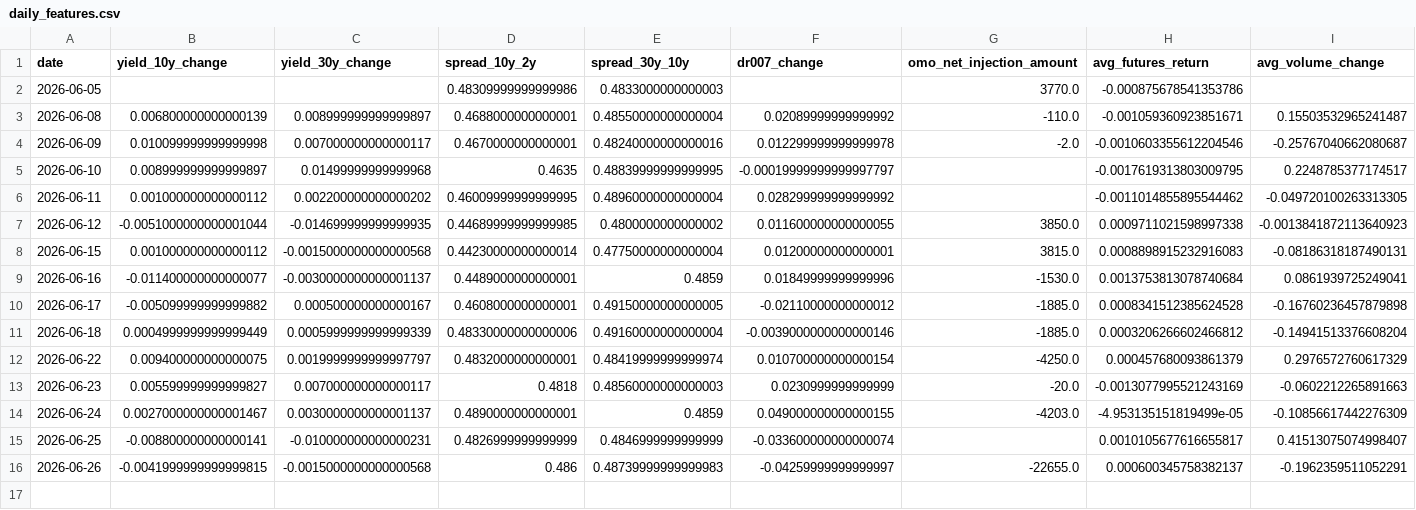
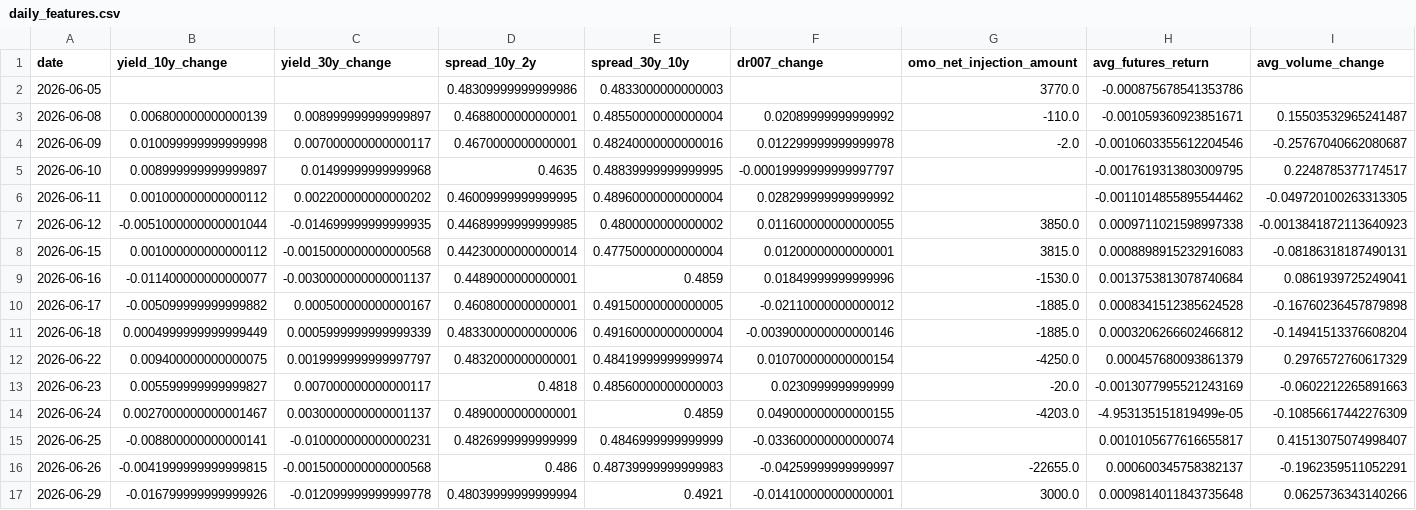
Before and after one commit to ericxuzhesheng/Bond-Futures-Data-Monitor, a CSV file: reports_output/daily_features.csv, drawn as a sheet; only a part is shown; rows hold the shown columns only; the diff names each change by its address in the sheet, - before the commit and + after, or states it on an @@ line.

```diff
--- a/reports_output/daily_features.csv
+++ b/reports_output/daily_features.csv
+row 17: 2026-06-29 | -0.016799999999999926 | -0.012099999999999778 | 0.48039999999999994 | 0.4921 | -0.014100000000000001 | 3000.0 | 0.0009814011843735648 | 0.0625736343140266
```
Also changed, not shown: 2 other files.
